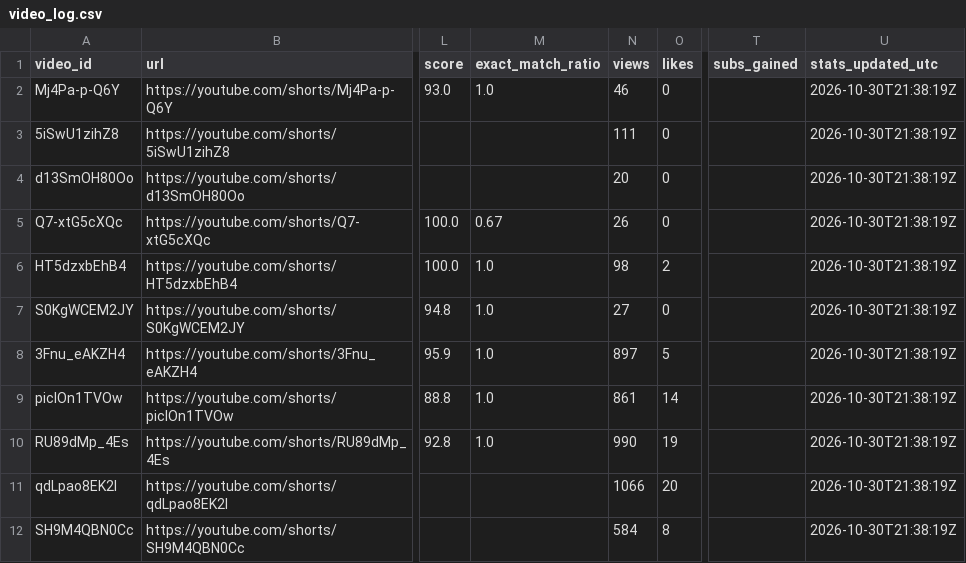
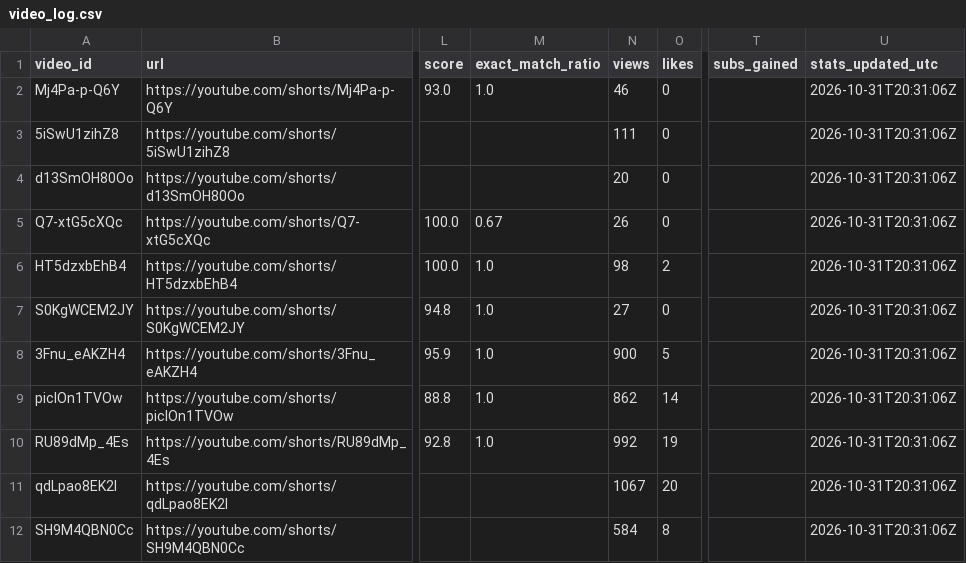
Before and after one commit to Mezfer/tom-shorts, a CSV file: video_log.csv, drawn as a sheet; only a part is shown, gaps mark what is left out; the diff covers the shown part only; the diff names each change by its address in the sheet, - before the commit and + after, or states it on an @@ line.

```diff
--- a/video_log.csv
+++ b/video_log.csv
-U2:U12 (stats_updated_utc): 2026-10-30T21:38:19Z
+U2:U12 (stats_updated_utc): 2026-10-31T20:31:06Z
-N8 (views): 897
+N8 (views): 900
-N9 (views): 861
+N9 (views): 862
-N10 (views): 990
+N10 (views): 992
-N11 (views): 1066
+N11 (views): 1067
```
Also changed, not shown: 1 added row and 23 edited cells elsewhere in this file, 5 other files.
